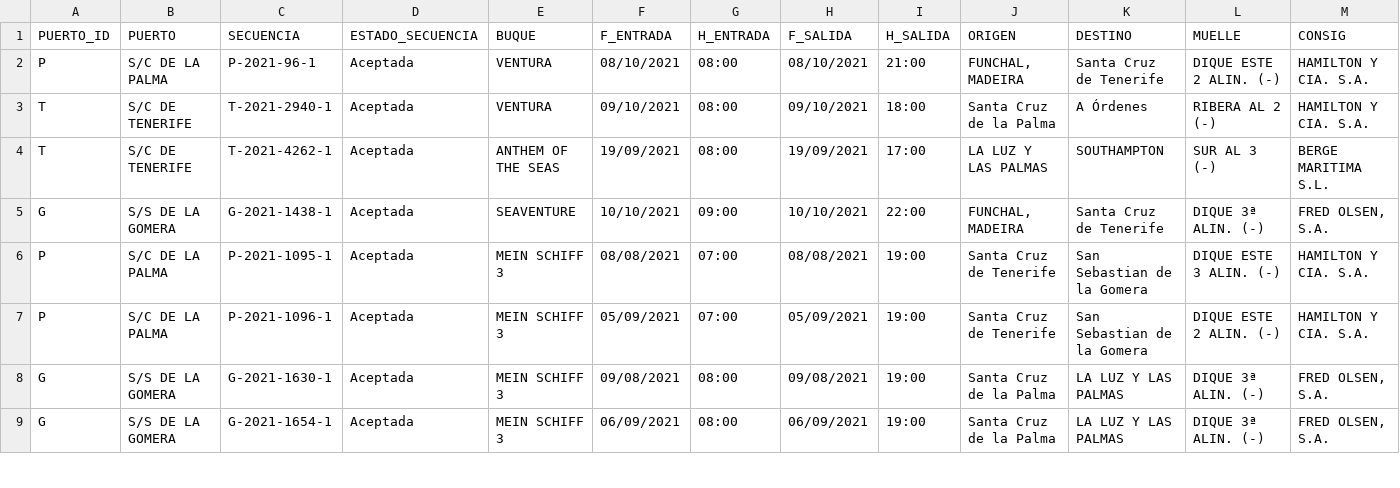
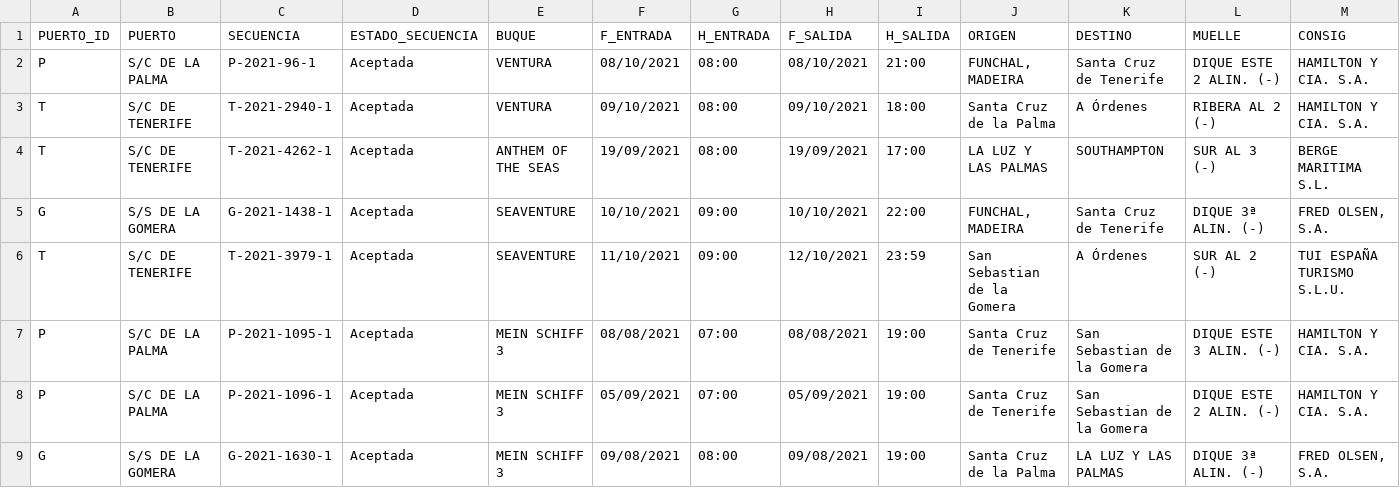
Before and after one commit to Robaina/crucerosTenerife, a CSV file: crucerosprevistos_Tenerife.csv, drawn as a sheet; only a part is shown; the shorter side is filled out with more unchanged rows; rows hold the shown columns only; the diff names each change by its address in the sheet, - before the commit and + after, or states it on an @@ line.

Commit message:
"Update data"

```diff
--- a/crucerosprevistos_Tenerife.csv
+++ b/crucerosprevistos_Tenerife.csv
+row 6: T | S/C DE TENERIFE | T-2021-3979-1 | Aceptada | SEAVENTURE | 11/10/2021 | 09:00 | 12/10/2021 | 23:59 | San Sebastian de la Gomera | A Órdenes | SUR AL 2 (-) | TUI ESPAÑA TURISMO S.L.U.
```
